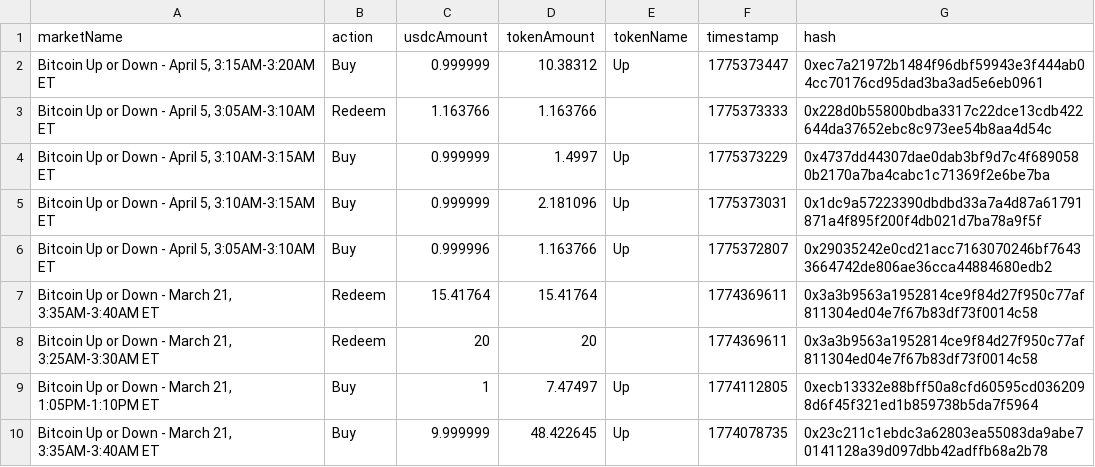
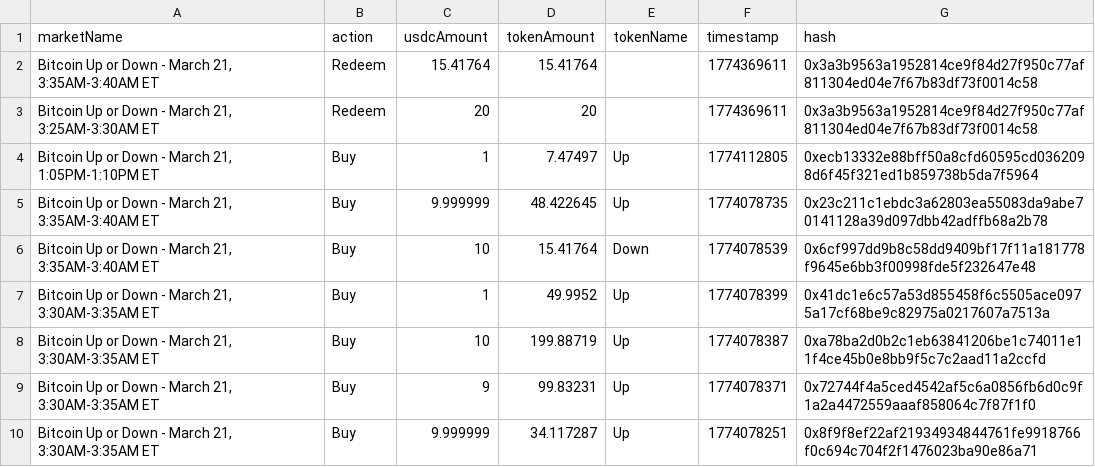
Before and after one commit to oso95/autoresearch-polymarket, a CSV file: Polymarket-History-2026-04-06.csv, drawn as a sheet; only a part is shown; the shorter side is filled out with more unchanged rows; the diff names each change by its address in the sheet, - before the commit and + after, or states it on an @@ line.

Commit message:
Remove manual trades from benchmark CSV
Keep only trades executed by the autoresearch script (March 18-21).

```diff
--- a/Polymarket-History-2026-04-06.csv
+++ b/Polymarket-History-2026-04-06.csv
-row 2: Bitcoin Up or Down - April 5, 3:15AM-3:20AM ET | Buy | 0.999999 | 10.38312 | Up | 1775373447 | 0xec7a21972b1484f96dbf59943e3f444ab04cc70176cd95dad3ba3ad5e6eb0961
-row 3: Bitcoin Up or Down - April 5, 3:05AM-3:10AM ET | Redeem | 1.163766 | 1.163766 |  | 1775373333 | 0x228d0b55800bdba3317c22dce13cdb422644da37652ebc8c973ee54b8aa4d54c
-row 4: Bitcoin Up or Down - April 5, 3:10AM-3:15AM ET | Buy | 0.999999 | 1.4997 | Up | 1775373229 | 0x4737dd44307dae0dab3bf9d7c4f6890580b2170a7ba4cabc1c71369f2e6be7ba
-row 5: Bitcoin Up or Down - April 5, 3:10AM-3:15AM ET | Buy | 0.999999 | 2.181096 | Up | 1775373031 | 0x1dc9a57223390dbdbd33a7a4d87a61791871a4f895f200f4db021d7ba78a9f5f
-row 6: Bitcoin Up or Down - April 5, 3:05AM-3:10AM ET | Buy | 0.999996 | 1.163766 | Up | 1775372807 | 0x29035242e0cd21acc7163070246bf76433664742de806ae36cca44884680edb2
```
